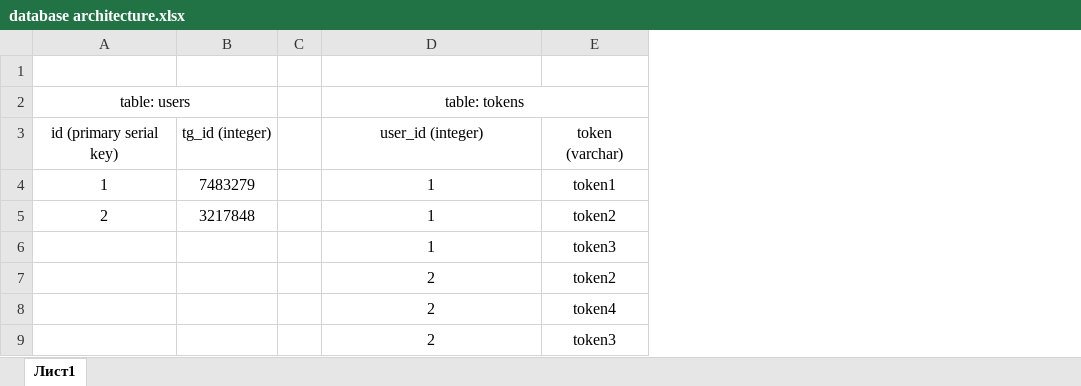
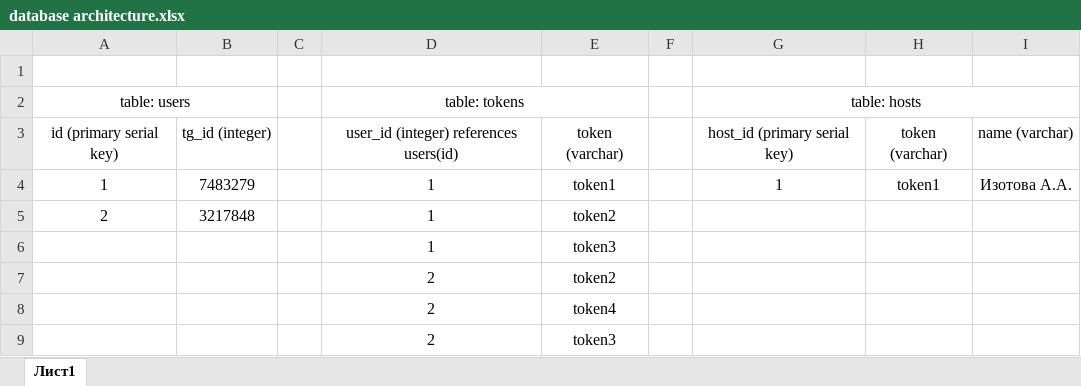
Before and after one commit to STUDCODE-team/Nastie_server, an Excel workbook: database architecture.xlsx, sheet Лист1, drawn as a sheet; values as stored, in another font and other column widths than the file's, no borders; the diff names each change by its address in the sheet, - before the commit and + after, or states it on an @@ line.

Commit message:
add the ability to remove host

```diff
--- a/database architecture.xlsx (sheet Лист1)
+++ b/database architecture.xlsx (sheet Лист1)
+column F, empty
+column G (table: hosts), rows 3-4: host_id (primary serial key) | 1
+column H, rows 3-4: token (varchar) | token1
+column I, rows 3-4: name (varchar) | Изотова А.А.
-D3 (table: tokens): user_id (integer)
+D3 (table: tokens): user_id (integer) references users(id)
```
Also changed, not shown: 1 other file.
